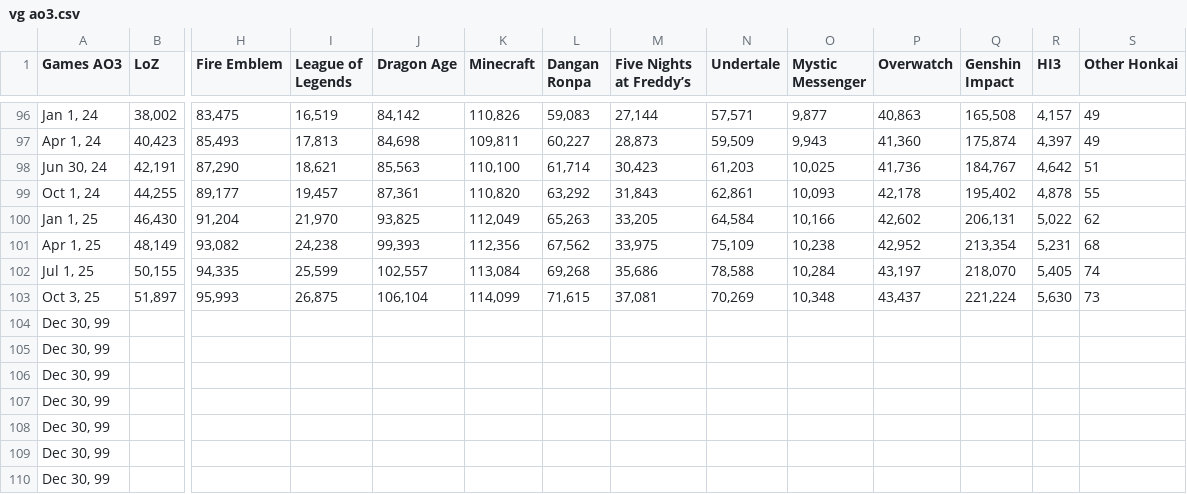
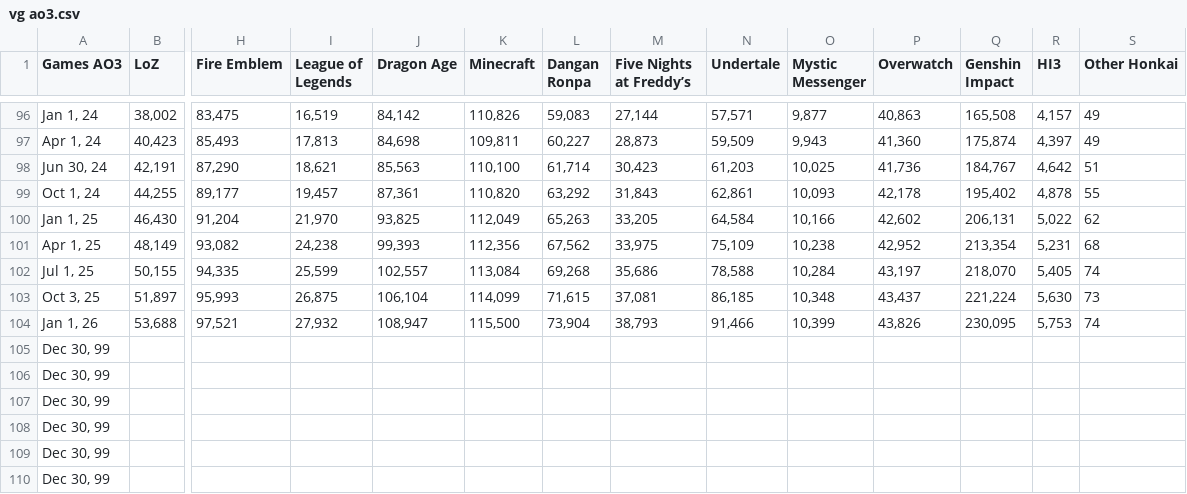
Before and after one commit to XiaoBaiXueHua/fandom-migrations, a CSV file: .Master CSV/vg ao3.csv, drawn as a sheet; only a part is shown, gaps mark what is left out; removed rows and columns are numbered as before the commit, all else as after; rows hold the shown columns only; the diff names each change by its address in the sheet, - before the commit and + after, or states it on an @@ line.

```diff
--- a/.Master CSV/vg ao3.csv
+++ b/.Master CSV/vg ao3.csv
-N103 (Undertale): 70,269
+N103 (Undertale): 86,185
-row 104: Dec 30, 99
+row 104: Jan 1, 26 | 53,688 | 97,521 | 27,932 | 108,947 | 115,500 | 73,904 | 38,793 | 91,466 | 10,399 | 43,826 | 230,095 | 5,753 | 74
```
Also changed, not shown: .Master CSV/Dates Ref.csv, .Master CSV/anime ao3.csv, 39 other files.
